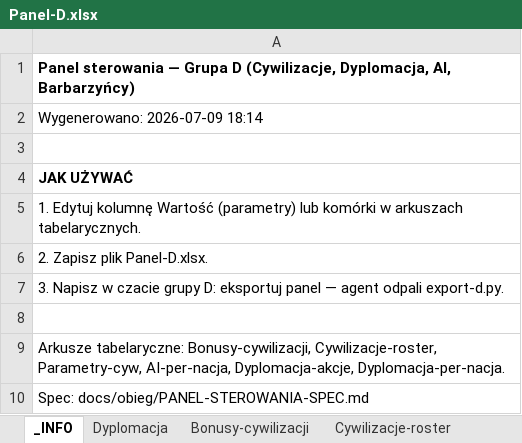
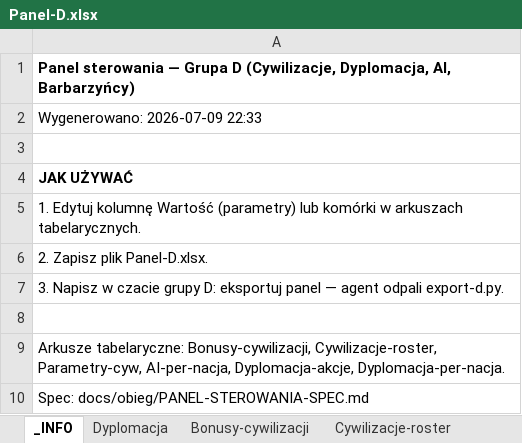
Before and after one commit to maciejsieracki/The-Game, an Excel workbook: panele-sterowania/Panel-D.xlsx, sheet _INFO, drawn as a sheet; values as stored, in another font and other column widths than the file's, no borders; the diff names each change by its address in the sheet, - before the commit and + after, or states it on an @@ line.

```diff
--- a/panele-sterowania/Panel-D.xlsx (sheet _INFO)
+++ b/panele-sterowania/Panel-D.xlsx (sheet _INFO)
-A2: Wygenerowano: 2026-07-09 18:14
+A2: Wygenerowano: 2026-07-09 22:33
```
Also changed, not shown: panele-sterowania/Panel-A.xlsx, panele-sterowania/Panel-B.xlsx, 2 other files.
